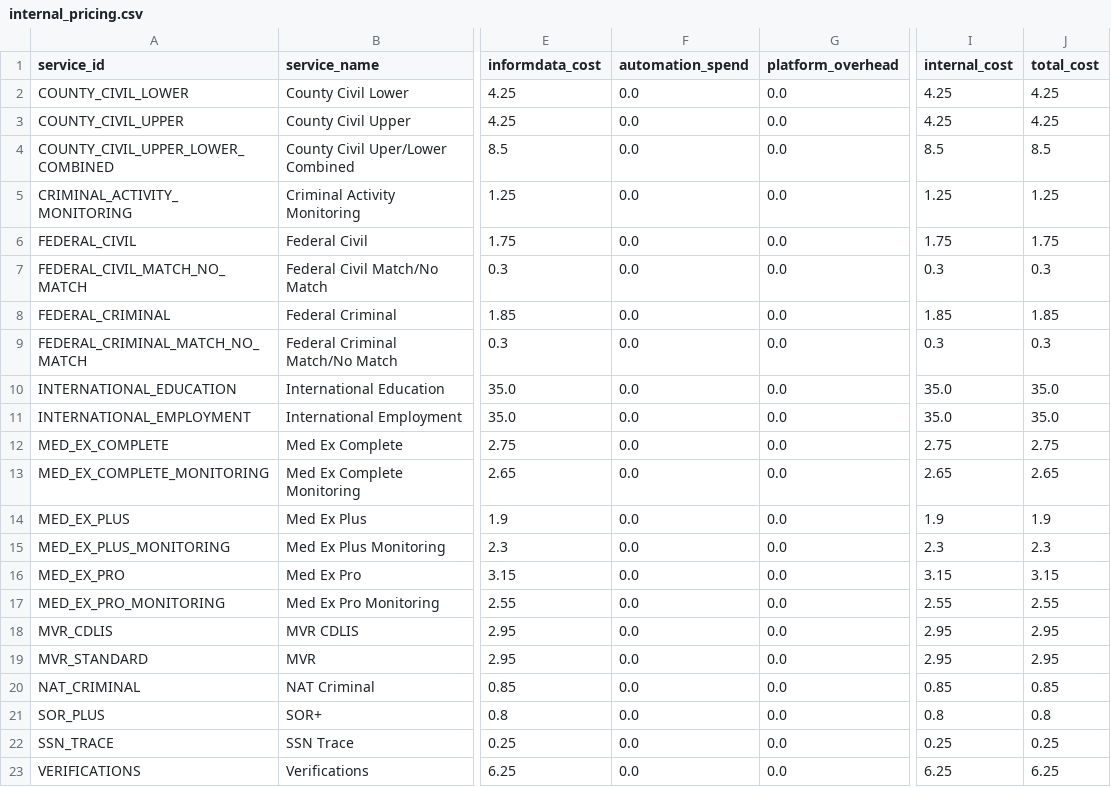
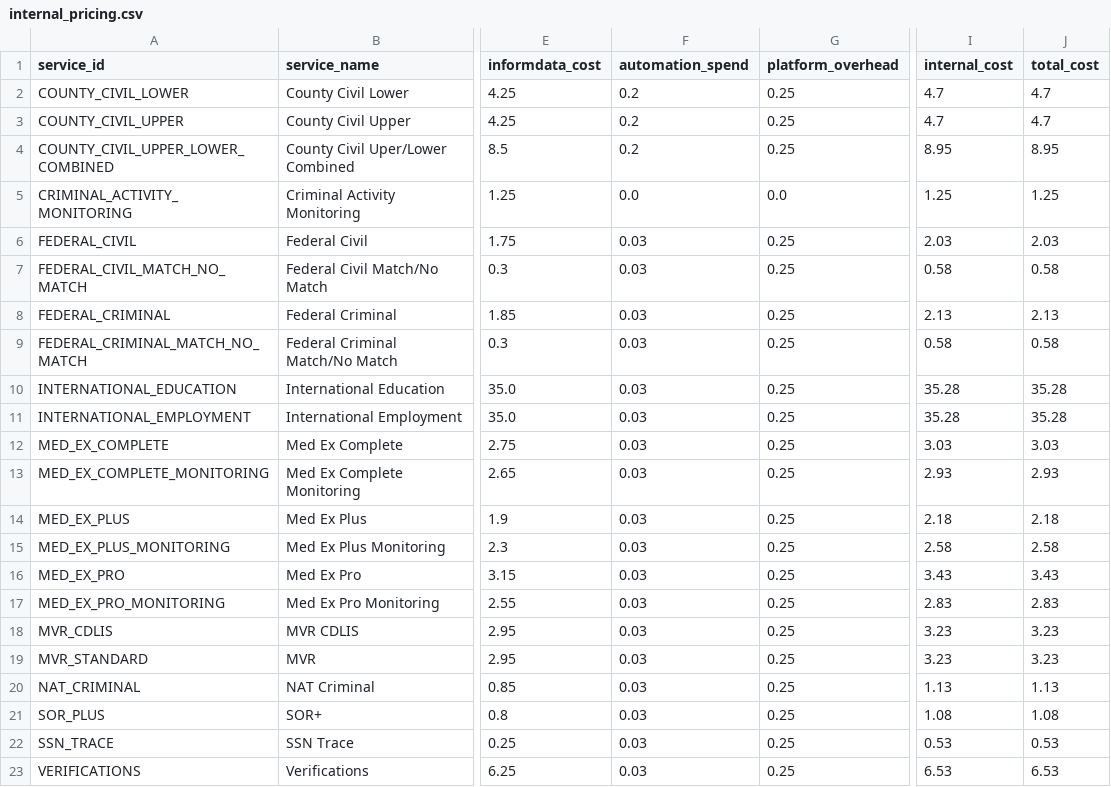
Before and after one commit to CryptoJym/informdata-sales-sheet, a CSV file: data/pricing/internal_pricing.csv, drawn as a sheet; only a part is shown, gaps mark what is left out; the diff names each change by its address in the sheet, - before the commit and + after, or states it on an @@ line.

```diff
--- a/data/pricing/internal_pricing.csv
+++ b/data/pricing/internal_pricing.csv
-F2:F4 (automation_spend): 0.0
+F2:F4 (automation_spend): 0.2
-G2:G4 (platform_overhead): 0.0
+G2:G4 (platform_overhead): 0.25
-I2:I3 (internal_cost): 4.25
+I2:I3 (internal_cost): 4.7
-J2:J3 (total_cost): 4.25
+J2:J3 (total_cost): 4.7
-I4 (internal_cost): 8.5
+I4 (internal_cost): 8.95
-J4 (total_cost): 8.5
+J4 (total_cost): 8.95
-F6:F23 (automation_spend): 0.0
+F6:F23 (automation_spend): 0.03
-G6:G23 (platform_overhead): 0.0
+G6:G23 (platform_overhead): 0.25
-I6 (internal_cost): 1.75
+I6 (internal_cost): 2.03
-J6 (total_cost): 1.75
+J6 (total_cost): 2.03
-I7 (internal_cost): 0.3
+I7 (internal_cost): 0.58
-J7 (total_cost): 0.3
+J7 (total_cost): 0.58
-I8 (internal_cost): 1.85
+I8 (internal_cost): 2.13
-J8 (total_cost): 1.85
+J8 (total_cost): 2.13
-I9 (internal_cost): 0.3
+I9 (internal_cost): 0.58
-J9 (total_cost): 0.3
+J9 (total_cost): 0.58
-I10:I11 (internal_cost): 35.0
+I10:I11 (internal_cost): 35.28
-J10:J11 (total_cost): 35.0
+J10:J11 (total_cost): 35.28
-I12 (internal_cost): 2.75
+I12 (internal_cost): 3.03
-J12 (total_cost): 2.75
+J12 (total_cost): 3.03
-I13 (internal_cost): 2.65
+I13 (internal_cost): 2.93
-J13 (total_cost): 2.65
+J13 (total_cost): 2.93
-I14 (internal_cost): 1.9
+I14 (internal_cost): 2.18
-J14 (total_cost): 1.9
+J14 (total_cost): 2.18
-I15 (internal_cost): 2.3
+I15 (internal_cost): 2.58
-J15 (total_cost): 2.3
+J15 (total_cost): 2.58
-I16 (internal_cost): 3.15
+I16 (internal_cost): 3.43
-J16 (total_cost): 3.15
+J16 (total_cost): 3.43
-I17 (internal_cost): 2.55
+I17 (internal_cost): 2.83
-J17 (total_cost): 2.55
+J17 (total_cost): 2.83
-I18:I19 (internal_cost): 2.95
+I18:I19 (internal_cost): 3.23
-J18:J19 (total_cost): 2.95
+J18:J19 (total_cost): 3.23
-I20 (internal_cost): 0.85
+I20 (internal_cost): 1.13
-J20 (total_cost): 0.85
+J20 (total_cost): 1.13
-I21 (internal_cost): 0.8
+I21 (internal_cost): 1.08
-J21 (total_cost): 0.8
+J21 (total_cost): 1.08
-I22 (internal_cost): 0.25
+I22 (internal_cost): 0.53
-J22 (total_cost): 0.25
+J22 (total_cost): 0.53
-I23 (internal_cost): 6.25
+I23 (internal_cost): 6.53
-J23 (total_cost): 6.25
+J23 (total_cost): 6.53
```
Also changed, not shown: content/pricing/informdata_pricing_table.csv, 5 other files.
